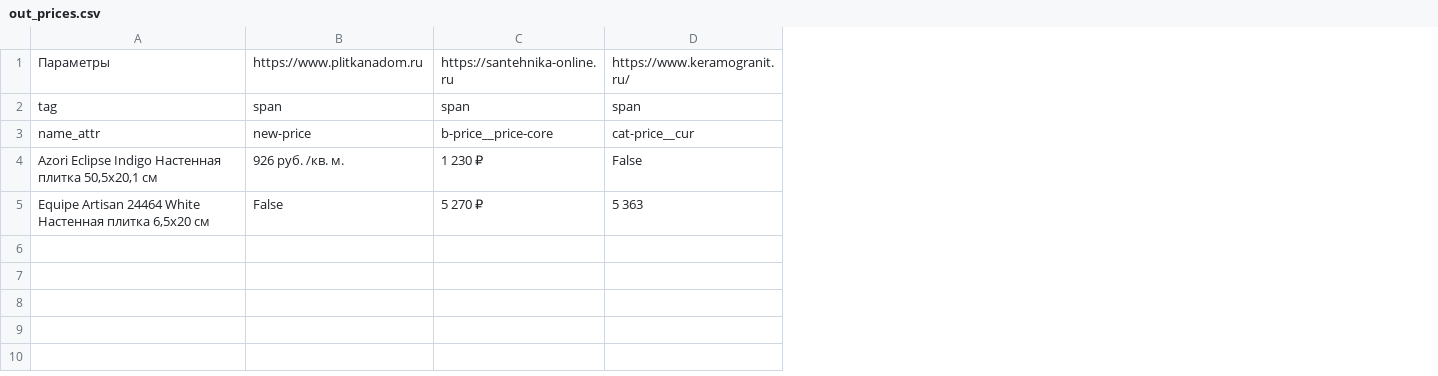
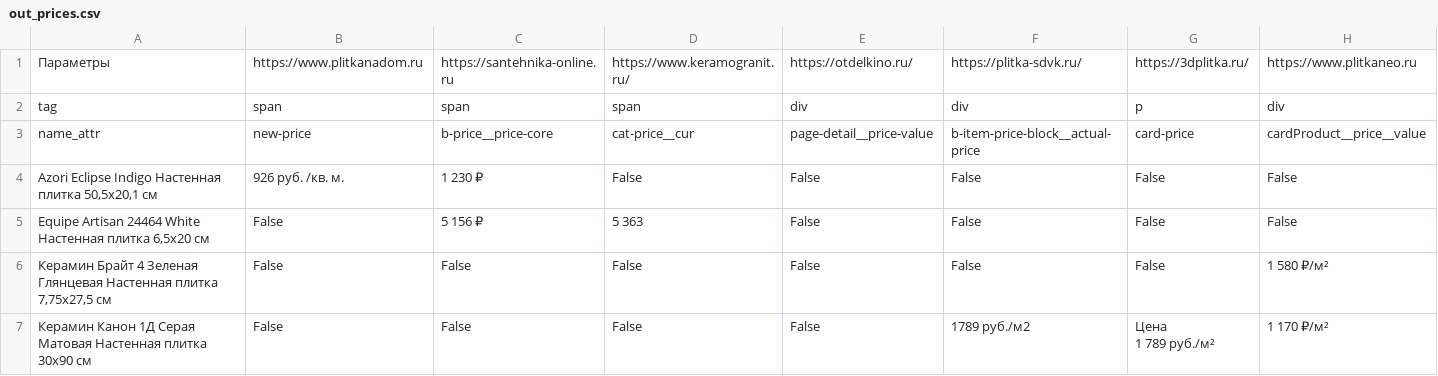
Before and after one commit to alekseybiz/Data-analyzis, a CSV file: Prices_Tiles_Competitors/out_prices.csv, drawn as a sheet; ↵ is a line break in a cell; the diff names each change by its address in the sheet, - before the commit and + after, or states it on an @@ line.

```diff
--- a/Prices_Tiles_Competitors/out_prices.csv
+++ b/Prices_Tiles_Competitors/out_prices.csv
+column E, rows 1-5: https://otdelkino.ru/ | div | page-detail__price-value | False | False
+column F, rows 1-5: https://plitka-sdvk.ru/ | div | b-item-price-block__actual-price | False | False
+column G, rows 1-5: https://3dplitka.ru/ | p | card-price | False | False
+column H, rows 1-5: https://www.plitkaneo.ru | div | cardProduct__price__value | False | False
-C5: 5 270 ₽
+C5: 5 156 ₽
+row 6: Керамин Брайт 4 Зеленая Глянцевая Настенная плитка 7,75х27,5 см | False | False | False | False | False | False | 1 580 ₽/м²
+row 7: Керамин Канон 1Д Серая Матовая Настенная плитка 30х90 см | False | False | False | False | 1789 руб./м2 | Цена ↵ 1 789 руб./м² | 1 170 ₽/м²
```
Also changed, not shown: Prices_Tiles_Competitors/sources_prices.csv, 1 other file.
